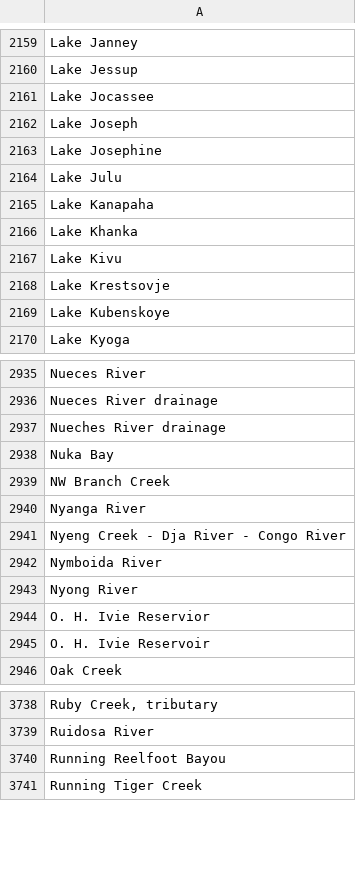
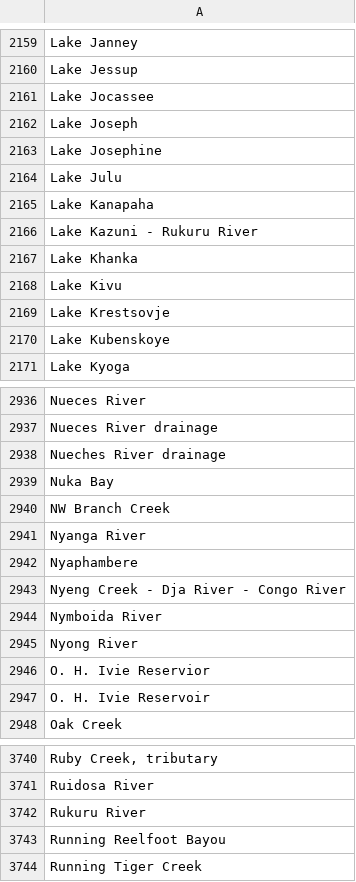
Before and after one commit to VertNet/DwCVocabs, a CSV file: vocabs/waterbody.csv, drawn as a sheet; only a part is shown, gaps mark what is left out.

```diff
--- a/vocabs/waterbody.csv
+++ b/vocabs/waterbody.csv
@@ -2165,2 +2165,3 @@
 "Lake Kanapaha"
+"Lake Kazuni - Rukuru River"
 "Lake Khanka"
@@ -2940,2 +2941,3 @@
 "Nyanga River"
+"Nyaphambere"
 "Nyeng Creek - Dja River - Congo River"
@@ -3739,2 +3741,3 @@
 "Ruidosa River"
+"Rukuru River"
 "Running Reelfoot Bayou"
```
Also changed, not shown: vocabs/GeogResolutionStatus.csv, 3 other files.
